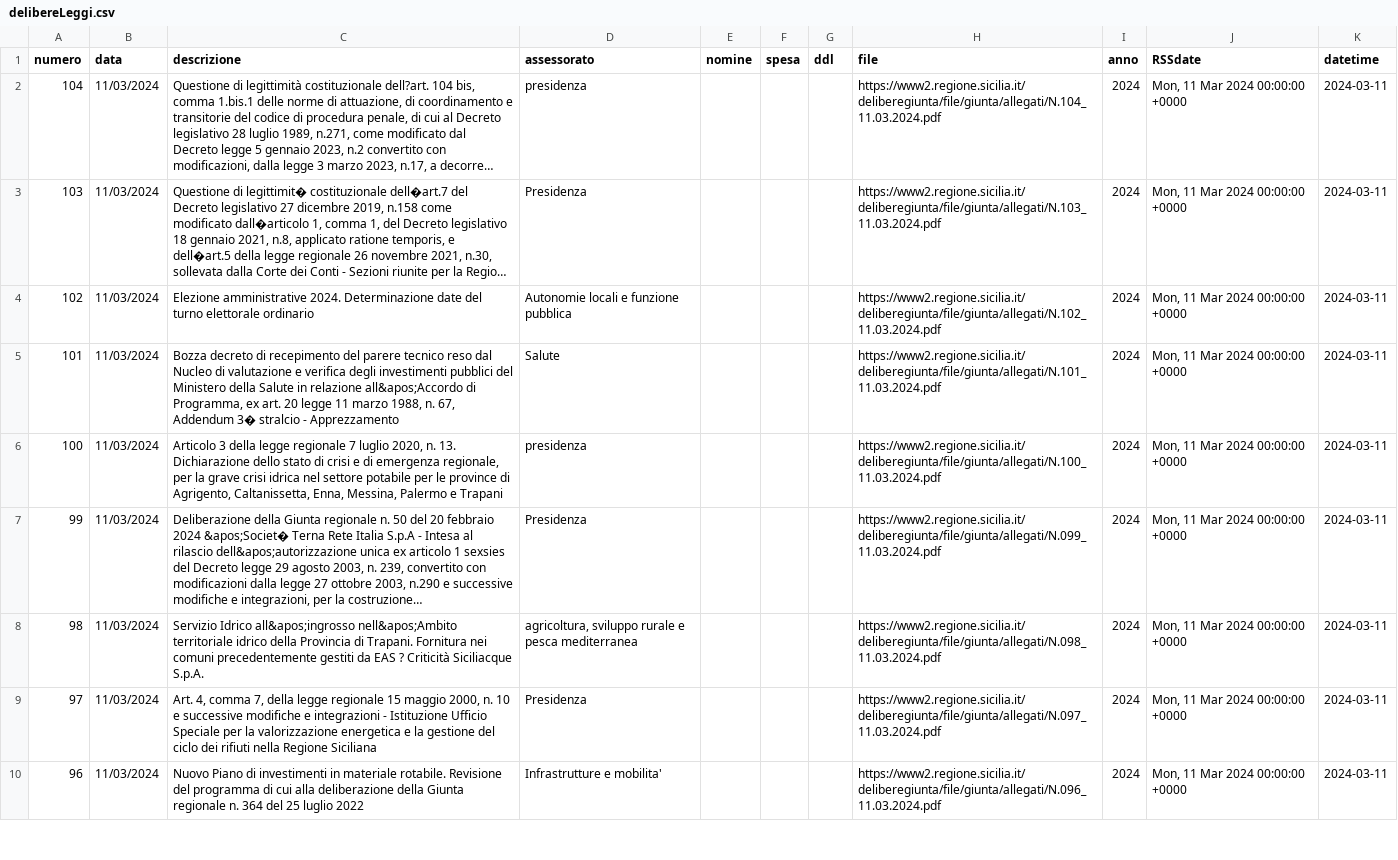
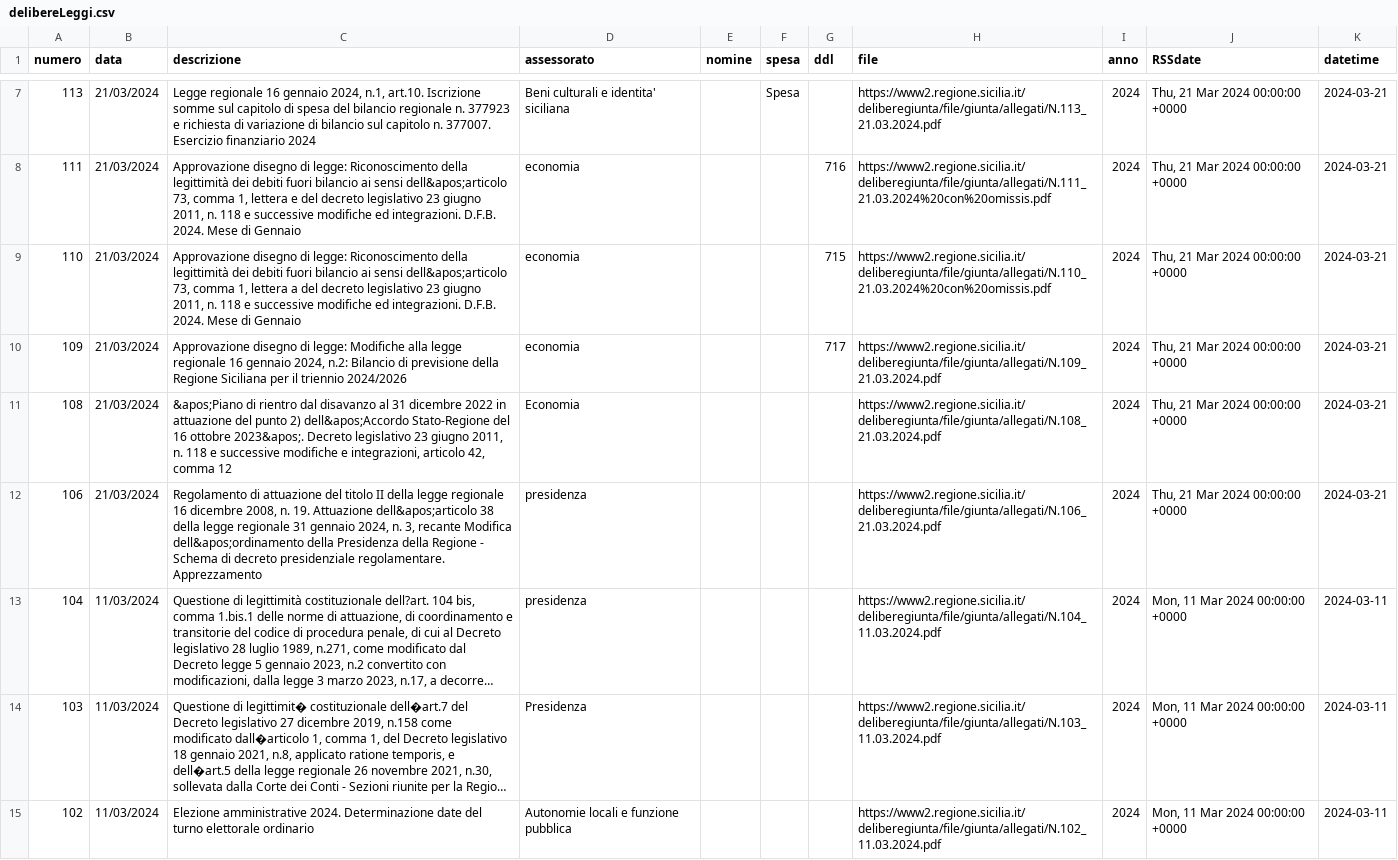
Before and after one commit to opendatasicilia/RSSdisegniLeggeAssembleaRegionaleSiciliana, a CSV file: docs/delibereLeggi.csv, drawn as a sheet; only a part is shown, gaps mark what is left out; the shorter side is filled out with more unchanged rows; long unchanged cells end in …; the diff covers the shown part only; the diff names each change by its address in the sheet, - before the commit and + after, or states it on an @@ line.

```diff
--- a/docs/delibereLeggi.csv
+++ b/docs/delibereLeggi.csv
+row 7: 113 | 21/03/2024 | Legge regionale 16 gennaio 2024, n.1, art.10. Iscrizione somme sul capitolo di spesa del bilancio regionale n. 377923 e richiesta di variazione di bilancio sul capitolo n. 377007. Esercizio finanziario 2024 | Beni culturali e identita' siciliana |  | Spesa |  | https://www2.regione.sicilia.it/deliberegiunta/file/giunta/allegati/N.113_21.03.2024.pdf | 2024 | Thu, 21 Mar 2024 00:00:00 +0000 | 2024-03-21
+row 8: 111 | 21/03/2024 | Approvazione disegno di legge: Riconoscimento della legittimità dei debiti fuori bilancio ai sensi dell&apos;articolo 73, comma 1, lettera e del decreto legislativo 23 giugno 2011, n. 118 e successive modifiche ed integrazioni. D.F.B. 2024. Mese di Gennaio | economia |  |  | 716 | https://www2.regione.sicilia.it/deliberegiunta/file/giunta/allegati/N.111_21.03.2024%20con%20omissis.pdf | 2024 | Thu, 21 Mar 2024 00:00:00 +0000 | 2024-03-21
+row 9: 110 | 21/03/2024 | Approvazione disegno di legge: Riconoscimento della legittimità dei debiti fuori bilancio ai sensi dell&apos;articolo 73, comma 1, lettera a del decreto legislativo 23 giugno 2011, n. 118 e successive modifiche ed integrazioni. D.F.B. 2024. Mese di Gennaio | economia |  |  | 715 | https://www2.regione.sicilia.it/deliberegiunta/file/giunta/allegati/N.110_21.03.2024%20con%20omissis.pdf | 2024 | Thu, 21 Mar 2024 00:00:00 +0000 | 2024-03-21
+row 10: 109 | 21/03/2024 | Approvazione disegno di legge: Modifiche alla legge regionale 16 gennaio 2024, n.2: Bilancio di previsione della Regione Siciliana per il triennio 2024/2026 | economia |  |  | 717 | https://www2.regione.sicilia.it/deliberegiunta/file/giunta/allegati/N.109_21.03.2024.pdf | 2024 | Thu, 21 Mar 2024 00:00:00 +0000 | 2024-03-21
+row 11: 108 | 21/03/2024 | &apos;Piano di rientro dal disavanzo al 31 dicembre 2022 in attuazione del punto 2) dell&apos;Accordo Stato-Regione del 16 ottobre 2023&apos;. Decreto legislativo 23 giugno 2011, n. 118 e successive modifiche e integrazioni, articolo 42, comma 12 | Economia |  |  |  | https://www2.regione.sicilia.it/deliberegiunta/file/giunta/allegati/N.108_21.03.2024.pdf | 2024 | Thu, 21 Mar 2024 00:00:00 +0000 | 2024-03-21
+row 12: 106 | 21/03/2024 | Regolamento di attuazione del titolo II della legge regionale 16 dicembre 2008, n. 19. Attuazione dell&apos;articolo 38 della legge regionale 31 gennaio 2024, n. 3, recante Modifica dell&apos;ordinamento della Presidenza della Regione - Schema di decreto presidenziale regolamentare. Apprezzamento | presidenza |  |  |  | https://www2.regione.sicilia.it/deliberegiunta/file/giunta/allegati/N.106_21.03.2024.pdf | 2024 | Thu, 21 Mar 2024 00:00:00 +0000 | 2024-03-21
```
Also changed, not shown: 5 added rows elsewhere in this file, 1 other file.
